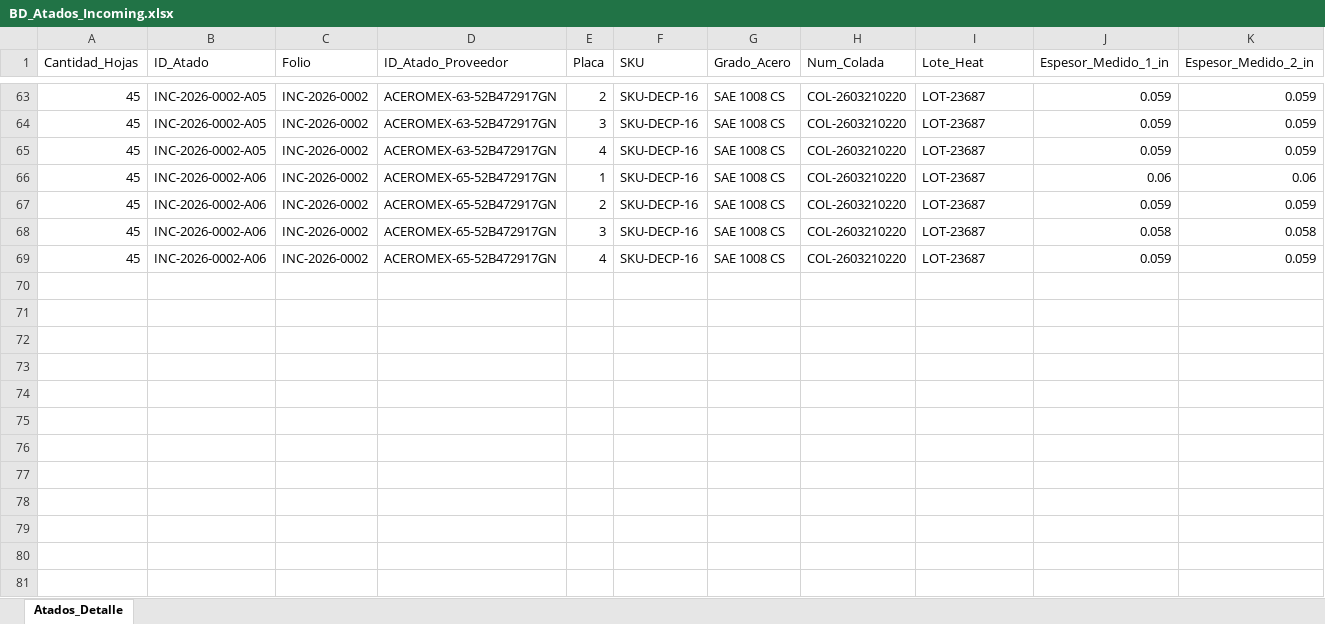
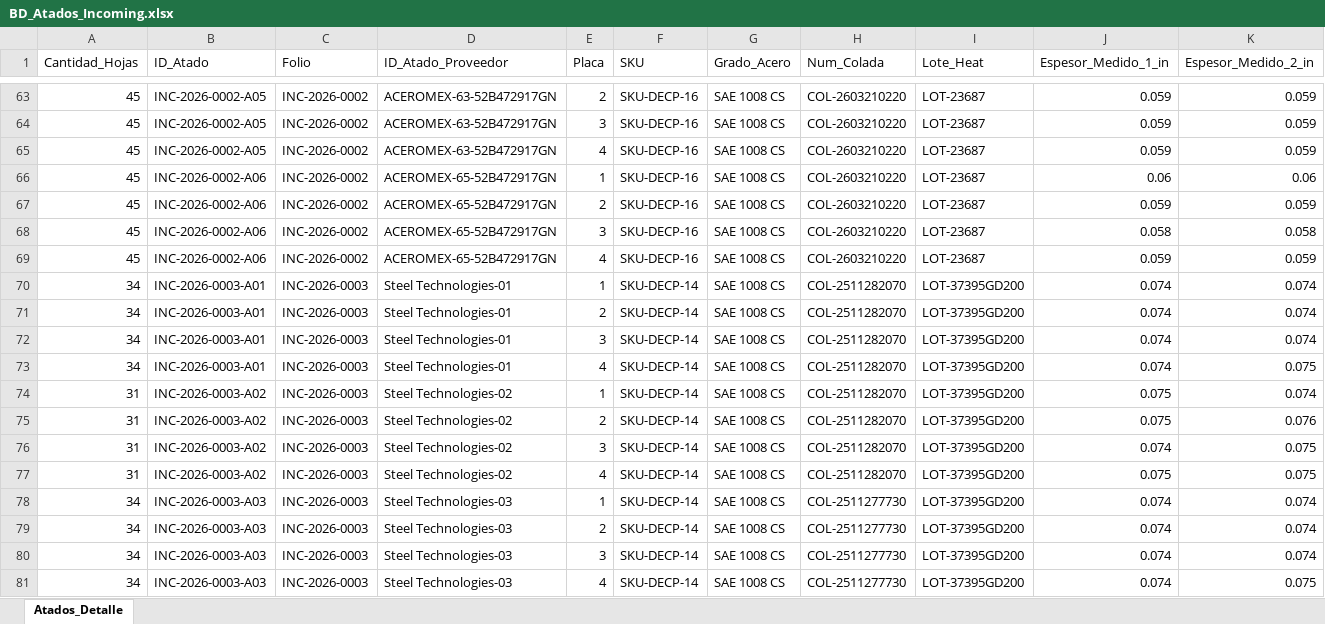
Before and after one commit to jesusalbertomoraleslopez-byte/incoming-calidad, an Excel workbook: BD_Atados_Incoming.xlsx, sheet Atados_Detalle, drawn as a sheet; only a part is shown, gaps mark what is left out; values as stored, in another font and other column widths than the file's, no borders; rows hold the shown columns only; the diff names each change by its address in the sheet, - before the commit and + after, or states it on an @@ line.

Commit message:
Auto-registro SGC: Folio INC-2026-0003

```diff
--- a/BD_Atados_Incoming.xlsx (sheet Atados_Detalle)
+++ b/BD_Atados_Incoming.xlsx (sheet Atados_Detalle)
+row 70: 34 | INC-2026-0003-A01 | INC-2026-0003 | Steel Technologies-01 | 1 | SKU-DECP-14 | SAE 1008 CS | COL-2511282070 | LOT-37395GD200 | 0.074 | 0.074
+row 71: 34 | INC-2026-0003-A01 | INC-2026-0003 | Steel Technologies-01 | 2 | SKU-DECP-14 | SAE 1008 CS | COL-2511282070 | LOT-37395GD200 | 0.074 | 0.074
+row 72: 34 | INC-2026-0003-A01 | INC-2026-0003 | Steel Technologies-01 | 3 | SKU-DECP-14 | SAE 1008 CS | COL-2511282070 | LOT-37395GD200 | 0.074 | 0.074
+row 73: 34 | INC-2026-0003-A01 | INC-2026-0003 | Steel Technologies-01 | 4 | SKU-DECP-14 | SAE 1008 CS | COL-2511282070 | LOT-37395GD200 | 0.074 | 0.075
+row 74: 31 | INC-2026-0003-A02 | INC-2026-0003 | Steel Technologies-02 | 1 | SKU-DECP-14 | SAE 1008 CS | COL-2511282070 | LOT-37395GD200 | 0.075 | 0.074
+row 75: 31 | INC-2026-0003-A02 | INC-2026-0003 | Steel Technologies-02 | 2 | SKU-DECP-14 | SAE 1008 CS | COL-2511282070 | LOT-37395GD200 | 0.075 | 0.076
+row 76: 31 | INC-2026-0003-A02 | INC-2026-0003 | Steel Technologies-02 | 3 | SKU-DECP-14 | SAE 1008 CS | COL-2511282070 | LOT-37395GD200 | 0.074 | 0.075
+row 77: 31 | INC-2026-0003-A02 | INC-2026-0003 | Steel Technologies-02 | 4 | SKU-DECP-14 | SAE 1008 CS | COL-2511282070 | LOT-37395GD200 | 0.075 | 0.075
+row 78: 34 | INC-2026-0003-A03 | INC-2026-0003 | Steel Technologies-03 | 1 | SKU-DECP-14 | SAE 1008 CS | COL-2511277730 | LOT-37395GD200 | 0.074 | 0.074
+row 79: 34 | INC-2026-0003-A03 | INC-2026-0003 | Steel Technologies-03 | 2 | SKU-DECP-14 | SAE 1008 CS | COL-2511277730 | LOT-37395GD200 | 0.074 | 0.074
+row 80: 34 | INC-2026-0003-A03 | INC-2026-0003 | Steel Technologies-03 | 3 | SKU-DECP-14 | SAE 1008 CS | COL-2511277730 | LOT-37395GD200 | 0.074 | 0.074
+row 81: 34 | INC-2026-0003-A03 | INC-2026-0003 | Steel Technologies-03 | 4 | SKU-DECP-14 | SAE 1008 CS | COL-2511277730 | LOT-37395GD200 | 0.074 | 0.075
```
Also changed, not shown: BD_Reportes_Incoming.xlsx, 9 other files.
